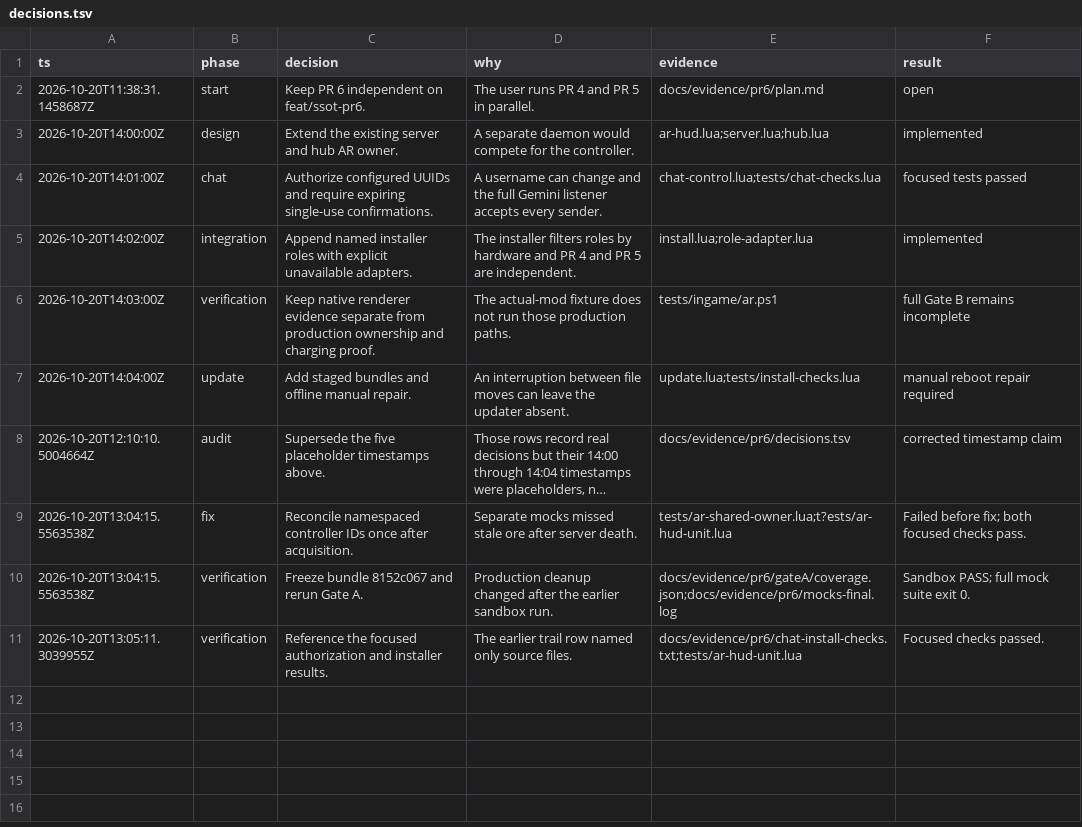
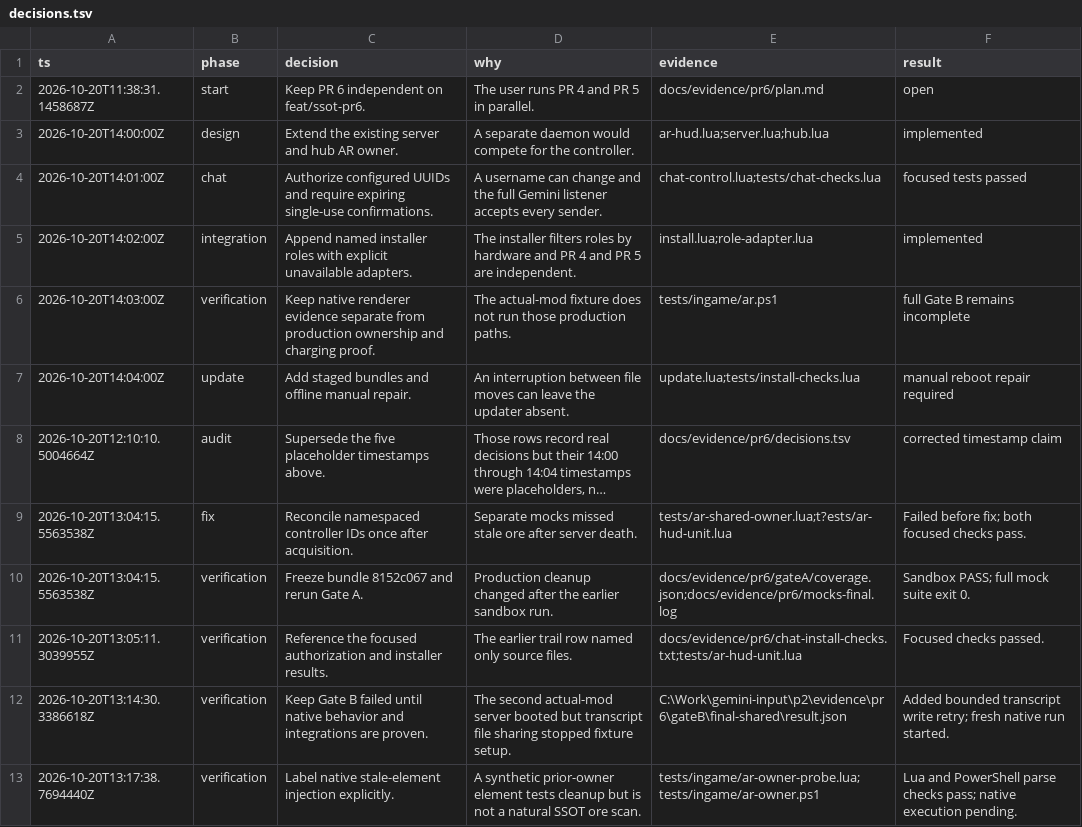
Before and after one commit to 140er/computercraft-scripts, a TSV file: docs/evidence/pr6/decisions.tsv, drawn as a sheet; long unchanged cells end in ….

Commit message:
test(ar): retry transcript writes and assert native namespace cleanup

```diff
--- a/docs/evidence/pr6/decisions.tsv
+++ b/docs/evidence/pr6/decisions.tsv
@@ -11 +11,3 @@ ts	phase	decision	why	evidence	result
 2026-10-20T13:05:11.3039955Z	verification	Reference the focused authorization and installer results.	The earlier trail row named only source files.	docs/evidence/pr6/chat-install-checks.txt;tests/ar-hud-unit.lua	Focused checks passed.
+2026-10-20T13:14:30.3386618Z	verification	Keep Gate B failed until native behavior and integrations are proven.	The second actual-mod server booted but transcript file sharing stopped fixture setup.	C:\Work\gemini-input\p2\evidence\pr6\gateB\final-shared\result.json	Added bounded transcript write retry; fresh native run started.
+2026-10-20T13:17:38.7694440Z	verification	Label native stale-element injection explicitly.	A synthetic prior-owner element tests cleanup but is not a natural SSOT ore scan.	tests/ingame/ar-owner-probe.lua;tests/ingame/ar-owner.ps1	Lua and PowerShell parse checks pass; native execution pending.
```
Also changed, not shown: 3 other files.
